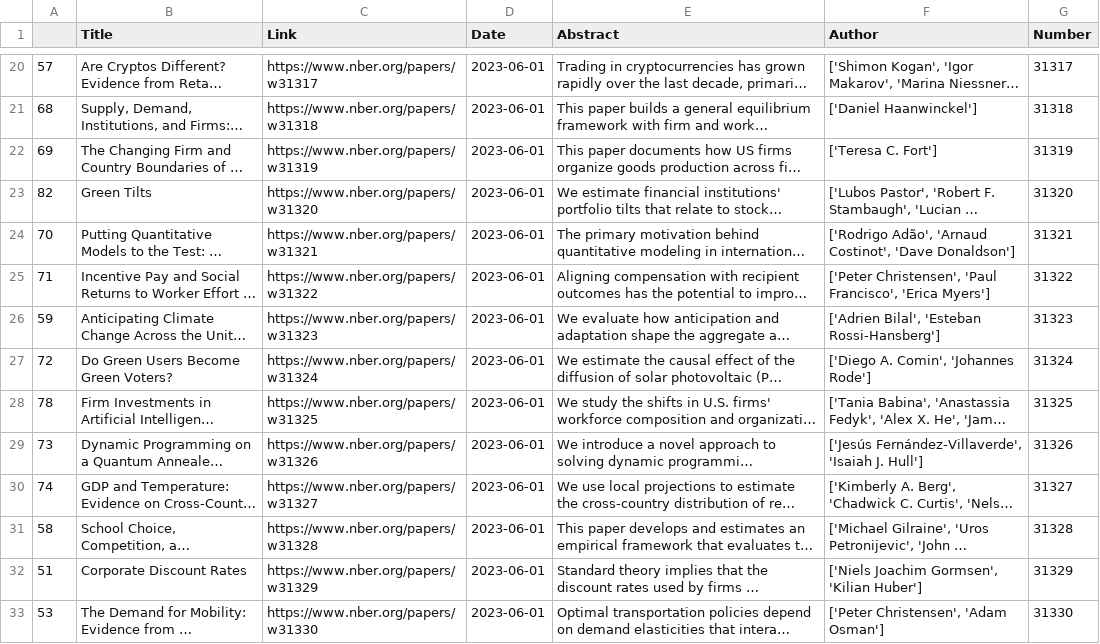
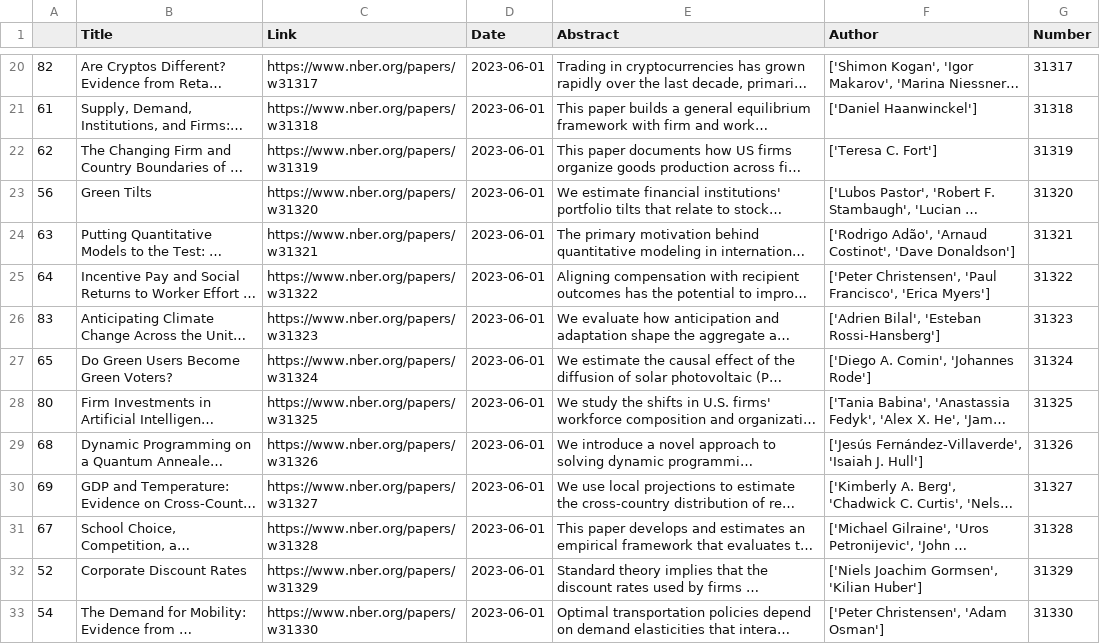
Before and after one commit to lorae/roundup, a CSV file: output.csv, drawn as a sheet; only a part is shown, gaps mark what is left out; long unchanged cells end in …; the diff covers the shown part only; the diff names each change by its address in the sheet, - before the commit and + after, or states it on an @@ line.

```diff
--- a/output.csv
+++ b/output.csv
-A20: 57
+A20: 82
-A21: 68
+A21: 61
-A22: 69
+A22: 62
-A23: 82
+A23: 56
-A24: 70
+A24: 63
-A25: 71
+A25: 64
-A26: 59
+A26: 83
-A27: 72
+A27: 65
-A28: 78
+A28: 80
-A29: 73
+A29: 68
-A30: 74
+A30: 69
-A31: 58
+A31: 67
-A32: 51
+A32: 52
-A33: 53
+A33: 54
```
Also changed, not shown: 6 added rows, 6 removed rows and 84 edited cells elsewhere in this file, 3 other files.
